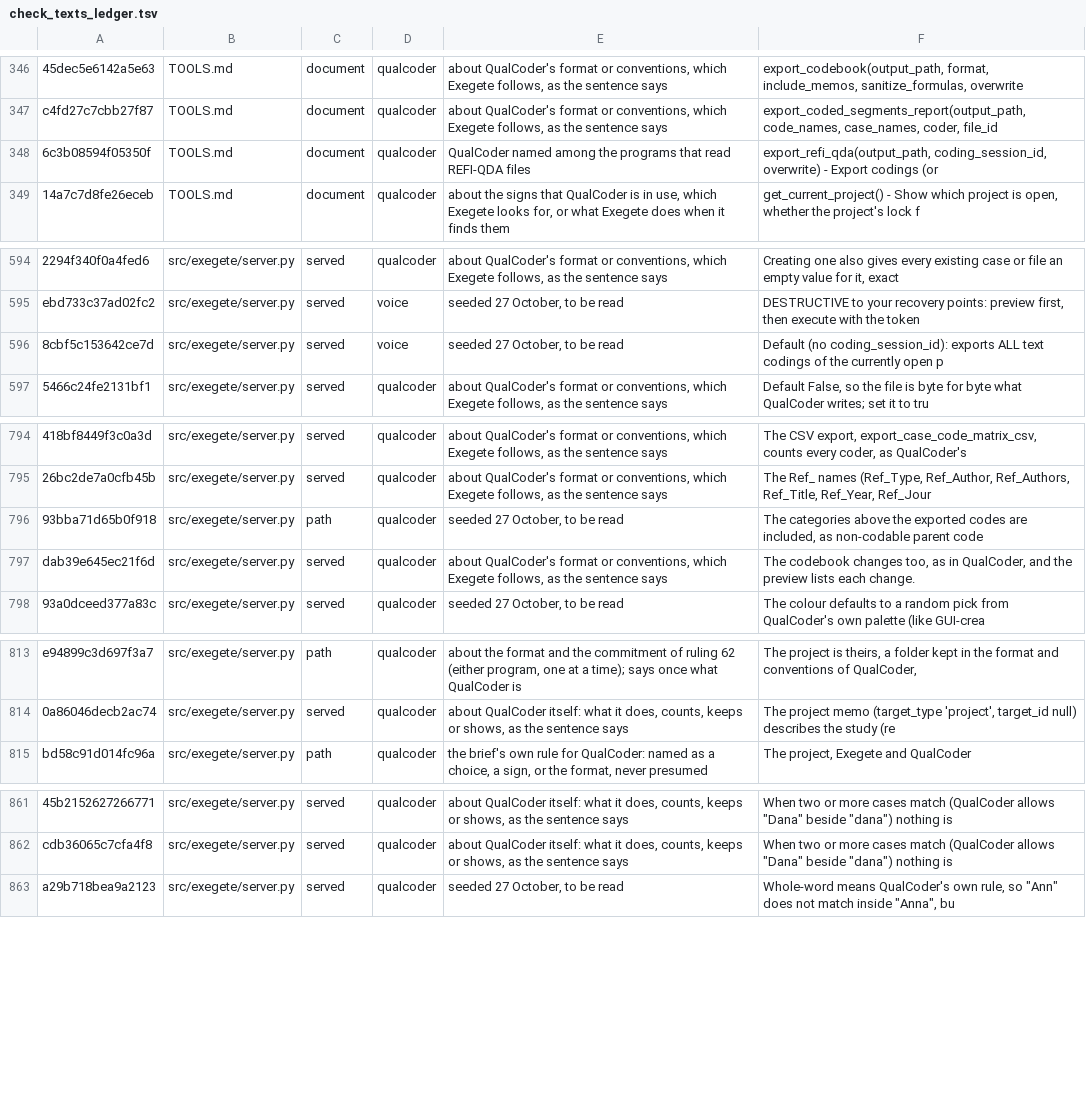
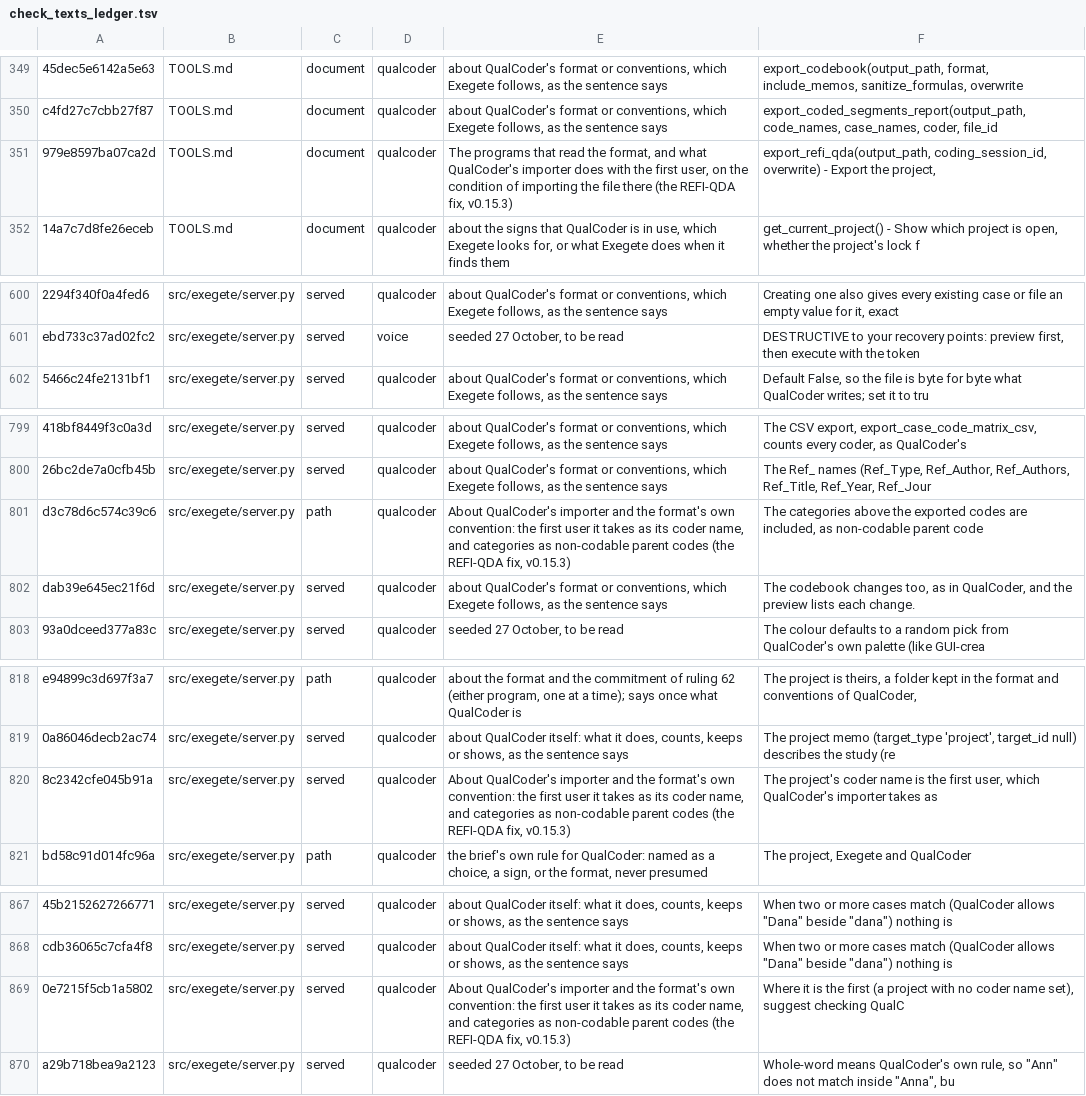
Before and after one commit to nicotem/exegete, a TSV file: scripts/check_texts_ledger.tsv, drawn as a sheet; only a part is shown, gaps mark what is left out; removed rows and columns are numbered as before the commit, all else as after; the diff covers the shown part only; the diff names each change by its address in the sheet, - before the commit and + after, or states it on an @@ line.

```diff
--- a/scripts/check_texts_ledger.tsv
+++ b/scripts/check_texts_ledger.tsv
-A351: 6c3b08594f05350f
+A351: 979e8597ba07ca2d
-E351: QualCoder named among the programs that read REFI-QDA files
+E351: The programs that read the format, and what QualCoder's importer does with the first user, on the condition of importing the file there (the REFI-QDA fix, v0.15.3)
-F351: …- Export codings (or
+F351: …- Export the project,
-row 596: 8cbf5c153642ce7d | src/exegete/server.py | served | voice | seeded 27 October, to be read | Default (no coding_session_id): exports ALL text codings of the currently open p
-A801: 93bba71d65b0f918
+A801: d3c78d6c574c39c6
-E801: seeded 27 October, to be read
+E801: About QualCoder's importer and the format's own convention: the first user it takes as its coder name, and categories as non-codable parent codes (the REFI-QDA fix, v0.15.3)
+row 820: 8c2342cfe045b91a | src/exegete/server.py | served | qualcoder | About QualCoder's importer and the format's own convention: the first user it takes as its coder name, and categories as non-codable parent codes (the REFI-QDA fix, v0.15.3) | The project's coder name is the first user, which QualCoder's importer takes as
+row 869: 0e7215f5cb1a5802 | src/exegete/server.py | served | qualcoder | About QualCoder's importer and the format's own convention: the first user it takes as its coder name, and categories as non-codable parent codes (the REFI-QDA fix, v0.15.3) | Where it is the first (a project with no coder name set), suggest checking QualC
```
Also changed, not shown: 7 added rows and 1 removed row elsewhere in this file, 15 other files.
